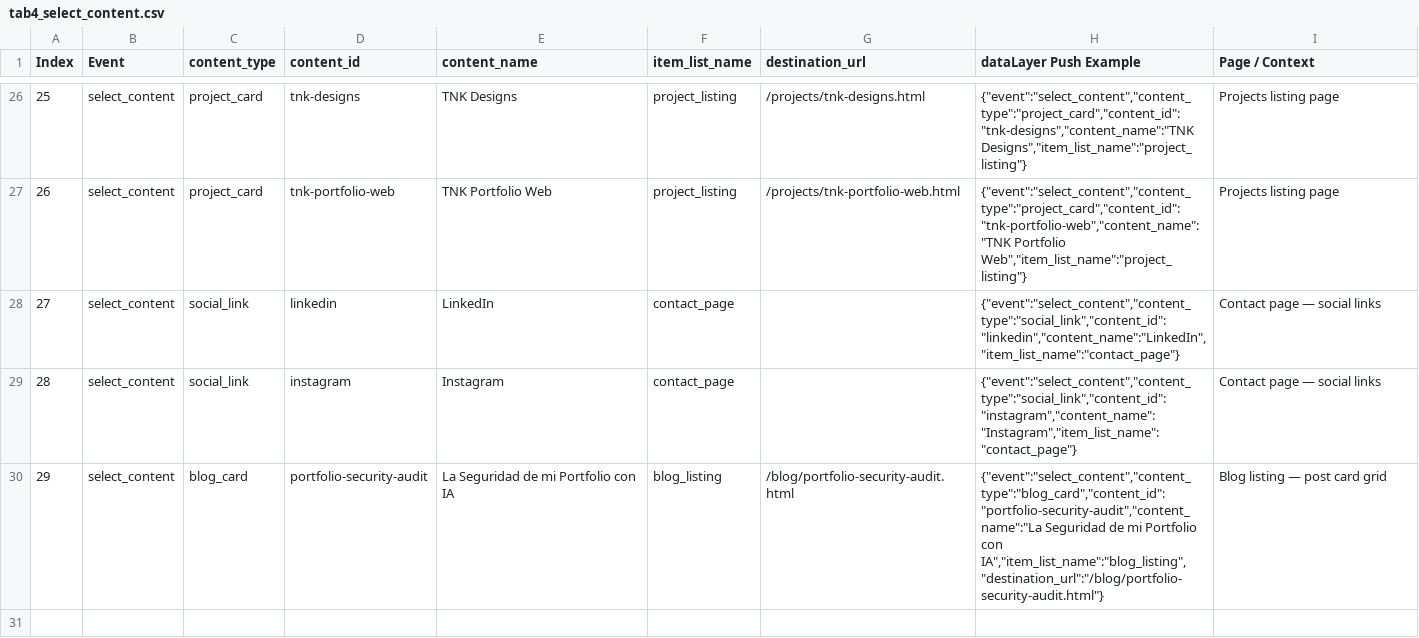
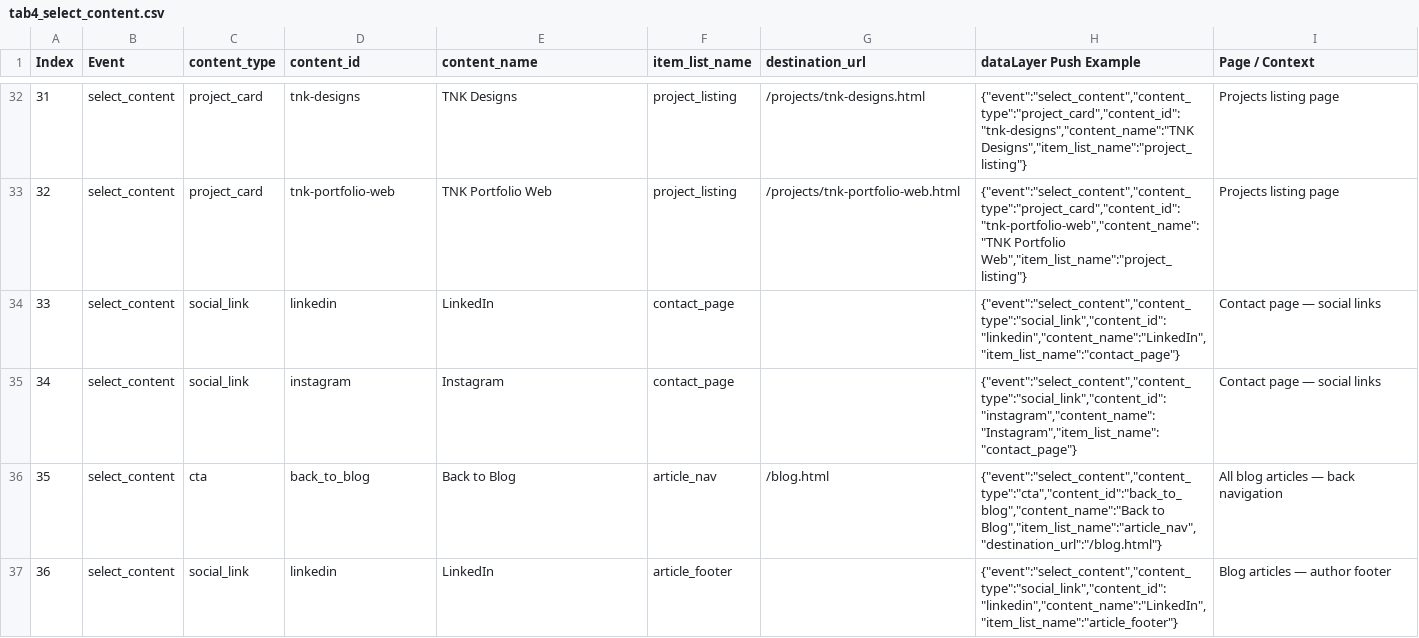
Before and after one commit to GuillermoGG0102/tnk-project, a CSV file: measurement_plan/tab4_select_content.csv, drawn as a sheet; only a part is shown, gaps mark what is left out; removed rows and columns are numbered as before the commit, all else as after; the diff covers the shown part only; the diff names each change by its address in the sheet, - before the commit and + after, or states it on an @@ line.

```diff
--- a/measurement_plan/tab4_select_content.csv
+++ b/measurement_plan/tab4_select_content.csv
@@ column A (Index) renumbered between rows 13 and 35 @@
-row 30: 29 | select_content | blog_card | portfolio-security-audit | La Seguridad de mi Portfolio con IA | blog_listing | /blog/portfolio-security-audit.html | {"event":"select_content","content_type":"blog_card","content_id":"portfolio-security-audit","content_name":"La Seguridad de mi Portfolio con IA","item_list_name":"blog_listing","destination_url":"/blog/portfolio-security-audit.html"} | Blog listing — post card grid
+row 36: 35 | select_content | cta | back_to_blog | Back to Blog | article_nav | /blog.html | {"event":"select_content","content_type":"cta","content_id":"back_to_blog","content_name":"Back to Blog","item_list_name":"article_nav","destination_url":"/blog.html"} | All blog articles — back navigation
+row 37: 36 | select_content | social_link | linkedin | LinkedIn | article_footer |  | {"event":"select_content","content_type":"social_link","content_id":"linkedin","content_name":"LinkedIn","item_list_name":"article_footer"} | Blog articles — author footer
```
Also changed, not shown: 9 added rows and 26 edited cells elsewhere in this file, measurement_plan/tab3_page_view.csv, 3 other files.
